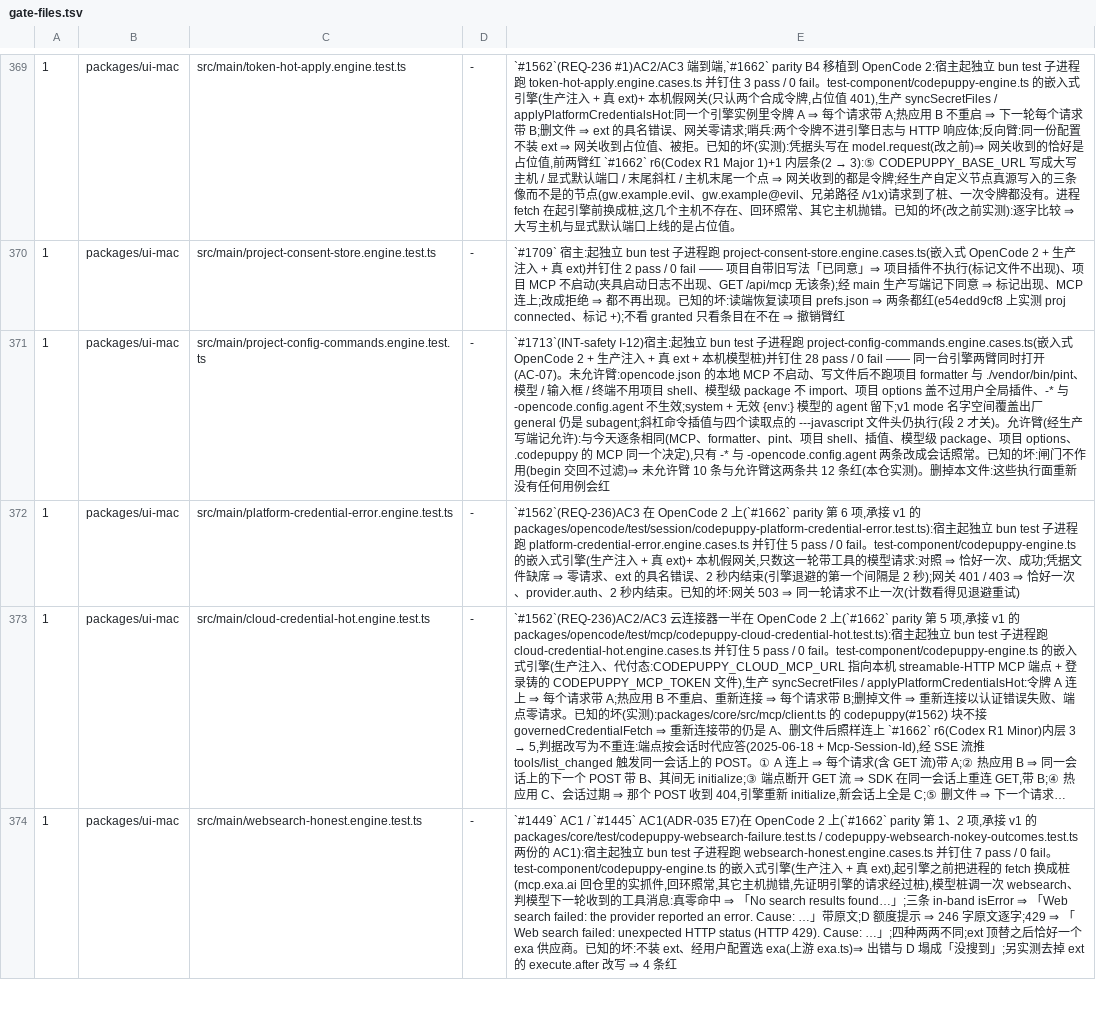
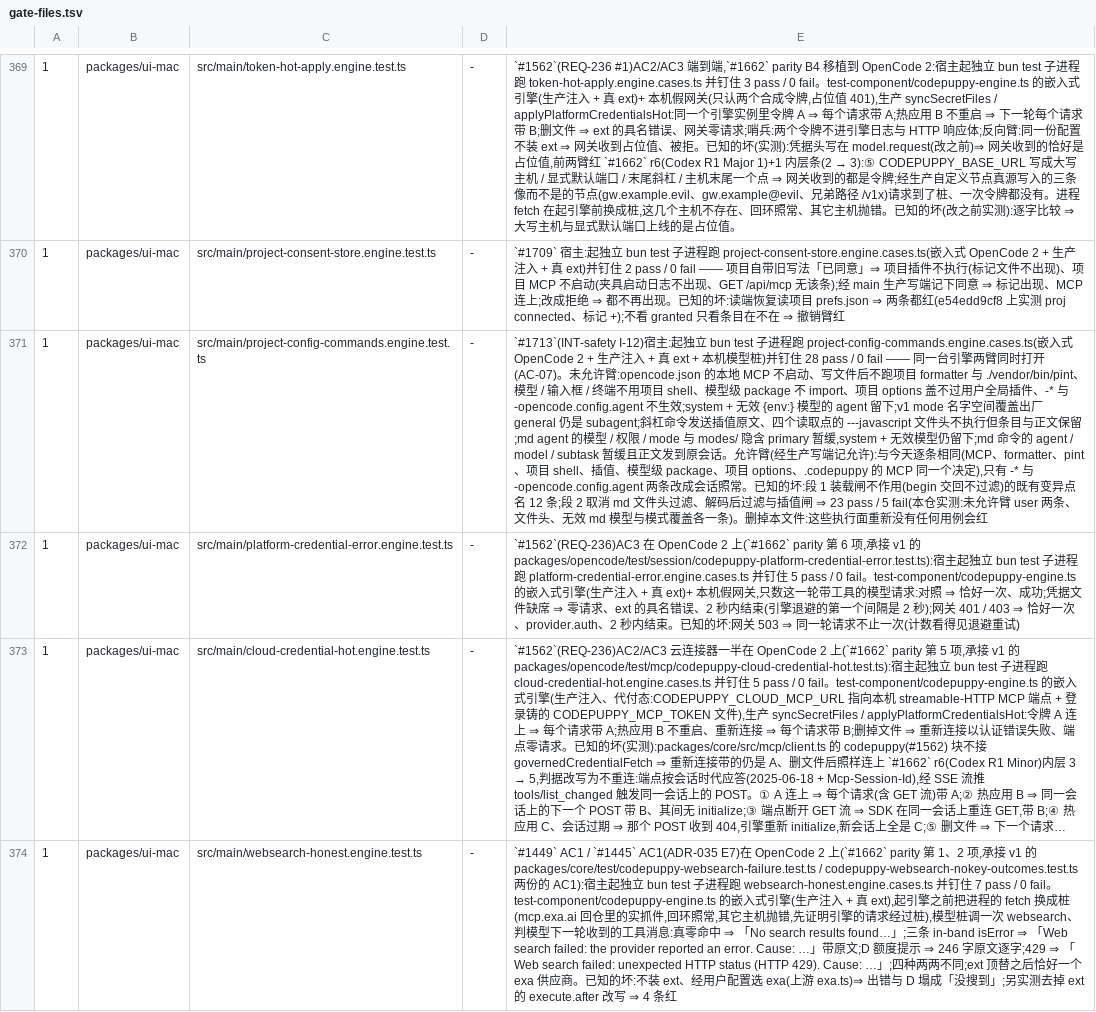
Before and after one commit to impharaon/alpha-code, a TSV file: scripts/gate-files.tsv, drawn as a sheet; only a part is shown, gaps mark what is left out; long unchanged cells end in …; the diff names each change by its address in the sheet, - before the commit and + after, or states it on an @@ line.

```diff
--- a/scripts/gate-files.tsv
+++ b/scripts/gate-files.tsv
-E371: …斜杠命令插值与四个读取点的 ---javascript 文件头仍执行(段 2 才关)。允许臂(经生产写端记允许):与今天逐条相同(MCP、formatter、pint、项目 shell、插值、模型级 package、项目 options、.codepuppy 的 MCP 同一个决定),只有 -* 与 -opencode.config.agent 两条改成会话照常。已知的坏:闸门不作用(begin 交回不过滤)⇒ 未允许臂 10 条与允许臂这两条共 12 条红(本仓实测)。删掉…
+E371: …斜杠命令发送插值原文、四个读取点的 ---javascript 文件头不执行但条目与正文保留;md agent 的模型 / 权限 / mode 与 modes/ 隐含 primary 暂缓,system + 无效模型仍留下;md 命令的 agent / model / subtask 暂缓且正文发到原会话。允许臂(经生产写端记允许):与今天逐条相同(MCP、formatter、pint、项目 shell、插值、模型级 package、项目 options、.codepuppy 的 MCP 同一个决定),只有 -* 与 -opencode.config.agent 两条改成会话照常。已知的坏:段 1 装载闸不作用(begin 交回不过滤)的既有变异点名 12 条;段 2 取消 md 文件头过滤、解码后过滤与插值闸 ⇒ 23 pass / 5 fail(本仓实测:未允许臂 user 两条、文件头、无效 md 模型与模式覆盖各一条)。删掉…
```
Also changed, not shown: 1 other file.
